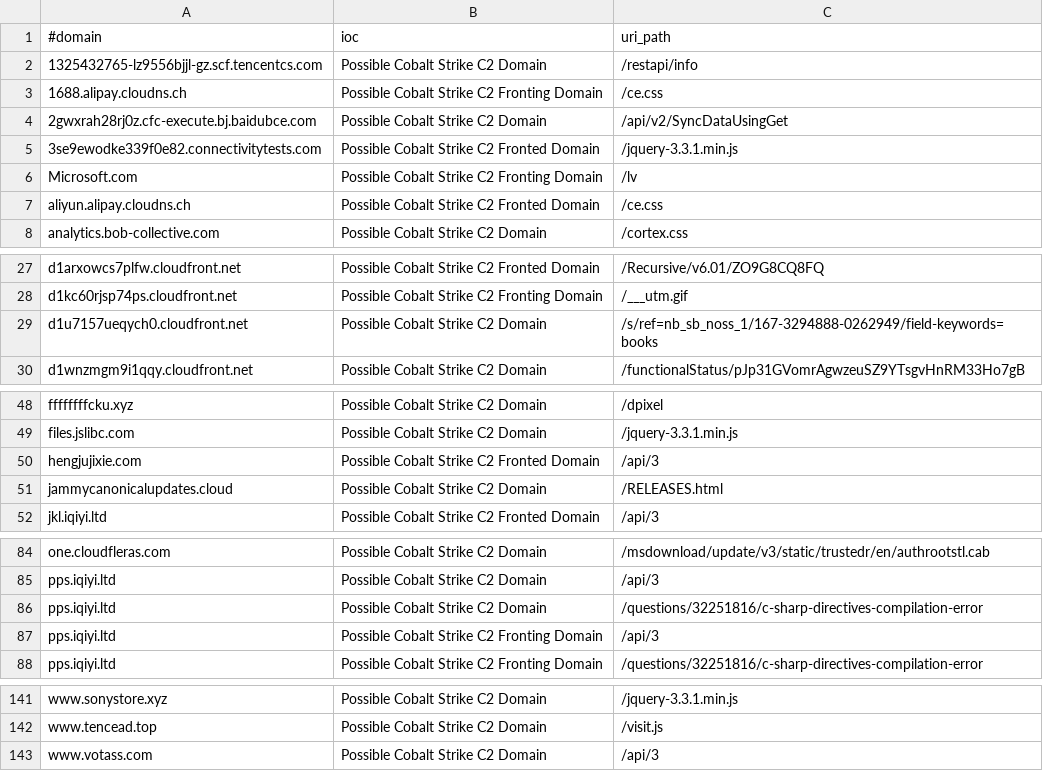
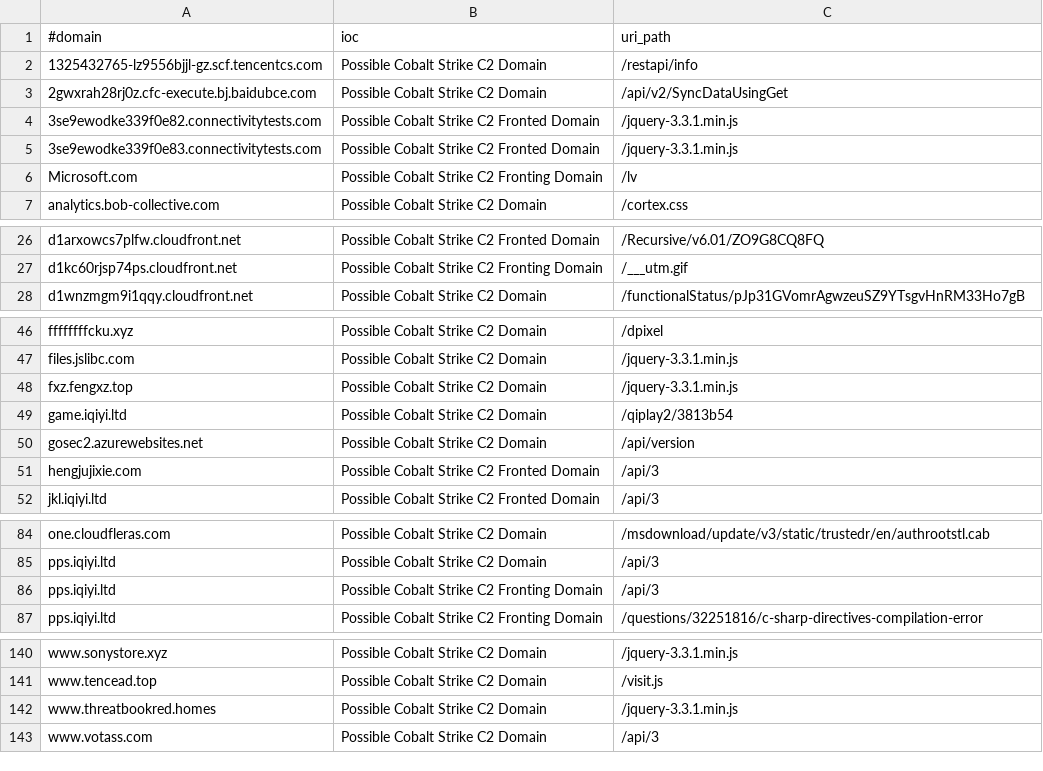
Before and after one commit to Xavier001/IOCs, a CSV file: domainC2swithURL.csv, drawn as a sheet; only a part is shown, gaps mark what is left out; removed rows and columns are numbered as before the commit, all else as after; the diff names each change by its address in the sheet, - before the commit and + after, or states it on an @@ line.

```diff
--- a/domainC2swithURL.csv
+++ b/domainC2swithURL.csv
-row 3: 1688.alipay.cloudns.ch | Possible Cobalt Strike C2 Fronting Domain | /ce.css
+row 5: 3se9ewodke339f0e83.connectivitytests.com | Possible Cobalt Strike C2 Fronted Domain | /jquery-3.3.1.min.js
-row 7: aliyun.alipay.cloudns.ch | Possible Cobalt Strike C2 Fronted Domain | /ce.css
-row 29: d1u7157ueqych0.cloudfront.net | Possible Cobalt Strike C2 Domain | /s/ref=nb_sb_noss_1/167-3294888-0262949/field-keywords=books
+row 48: fxz.fengxz.top | Possible Cobalt Strike C2 Domain | /jquery-3.3.1.min.js
+row 49: game.iqiyi.ltd | Possible Cobalt Strike C2 Domain | /qiplay2/3813b54
+row 50: gosec2.azurewebsites.net | Possible Cobalt Strike C2 Domain | /api/version
-row 51: jammycanonicalupdates.cloud | Possible Cobalt Strike C2 Domain | /RELEASES.html
-row 86: pps.iqiyi.ltd | Possible Cobalt Strike C2 Domain | /questions/32251816/c-sharp-directives-compilation-error
+row 142: www.threatbookred.homes | Possible Cobalt Strike C2 Domain | /jquery-3.3.1.min.js
```
Also changed, not shown: IPC2s.csv, domainC2s-filter-abused.csv, 4 other files.
